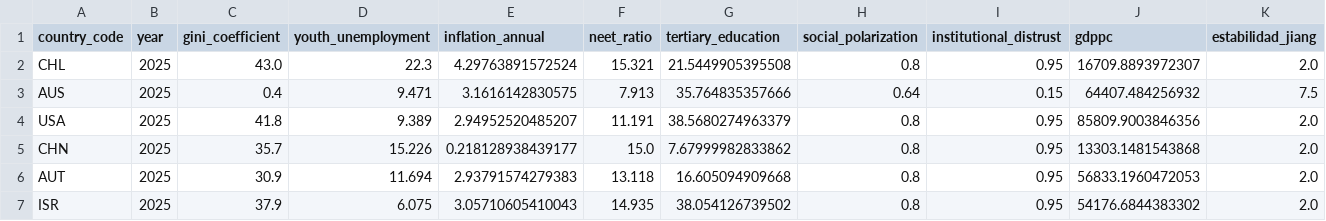
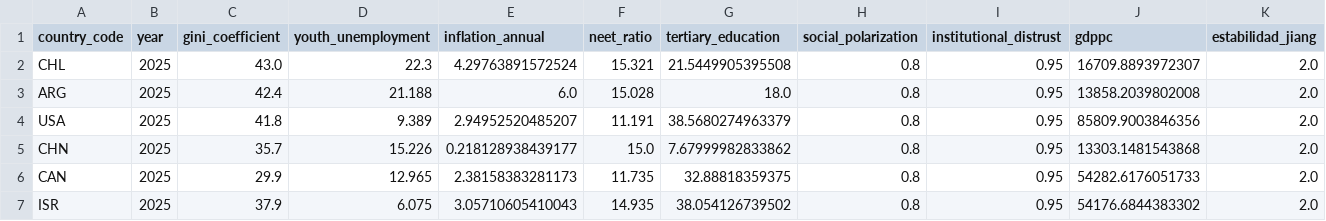
Before and after one commit to cnav-cl/csv-generator-test, a CSV file: data/combined_analysis_results.csv, drawn as a sheet; only a part is shown; removed rows and columns are numbered as before the commit, all else as after; rows hold the shown columns only; the diff names each change by its address in the sheet, - before the commit and + after, or states it on an @@ line.

```diff
--- a/data/combined_analysis_results.csv
+++ b/data/combined_analysis_results.csv
-row 3: AUS | 2025 | 0.4 | 9.471 | 3.1616142830575 | 7.913 | 35.764835357666 | 0.64 | 0.15 | 64407.484256932 | 7.5
+row 3: ARG | 2025 | 42.4 | 21.188 | 6.0 | 15.028 | 18.0 | 0.8 | 0.95 | 13858.2039802008 | 2.0
-row 6: AUT | 2025 | 30.9 | 11.694 | 2.93791574279383 | 13.118 | 16.605094909668 | 0.8 | 0.95 | 56833.1960472053 | 2.0
+row 6: CAN | 2025 | 29.9 | 12.965 | 2.38158383281173 | 11.735 | 32.88818359375 | 0.8 | 0.95 | 54282.6176051733 | 2.0
```
